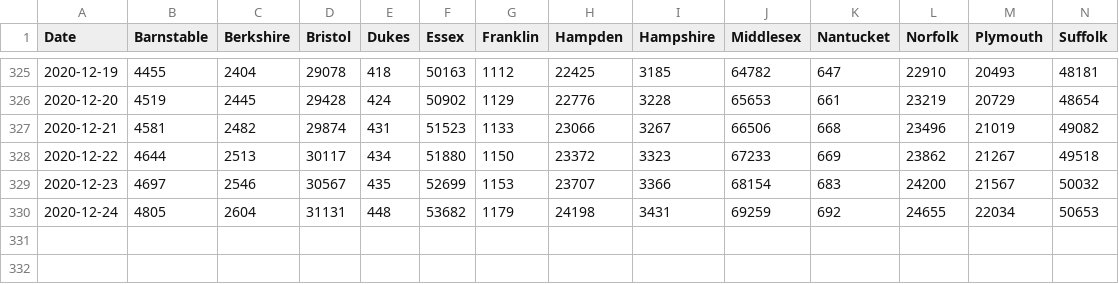
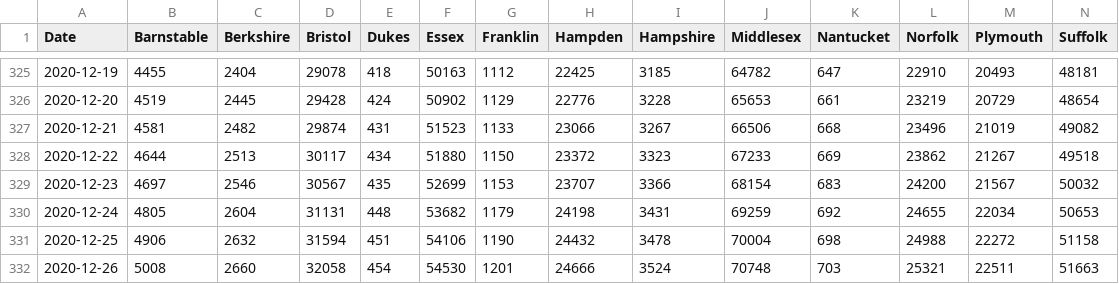
Before and after one commit to cmolodo/covid-19, a CSV file: MA_confirmed_cases_timeseries.csv, drawn as a sheet; only a part is shown, gaps mark what is left out; rows hold the shown columns only; the diff names each change by its address in the sheet, - before the commit and + after, or states it on an @@ line.

Commit message:
Add data for 2020-12-24 to 12-26

```diff
--- a/MA_confirmed_cases_timeseries.csv
+++ b/MA_confirmed_cases_timeseries.csv
+row 331: 2020-12-25 | 4906 | 2632 | 31594 | 451 | 54106 | 1190 | 24432 | 3478 | 70004 | 698 | 24988 | 22272 | 51158
+row 332: 2020-12-26 | 5008 | 2660 | 32058 | 454 | 54530 | 1201 | 24666 | 3524 | 70748 | 703 | 25321 | 22511 | 51663
```
Also changed, not shown: CA_cases_timeseries.csv, CA_hospitalization_daily.csv, 8 other files.
